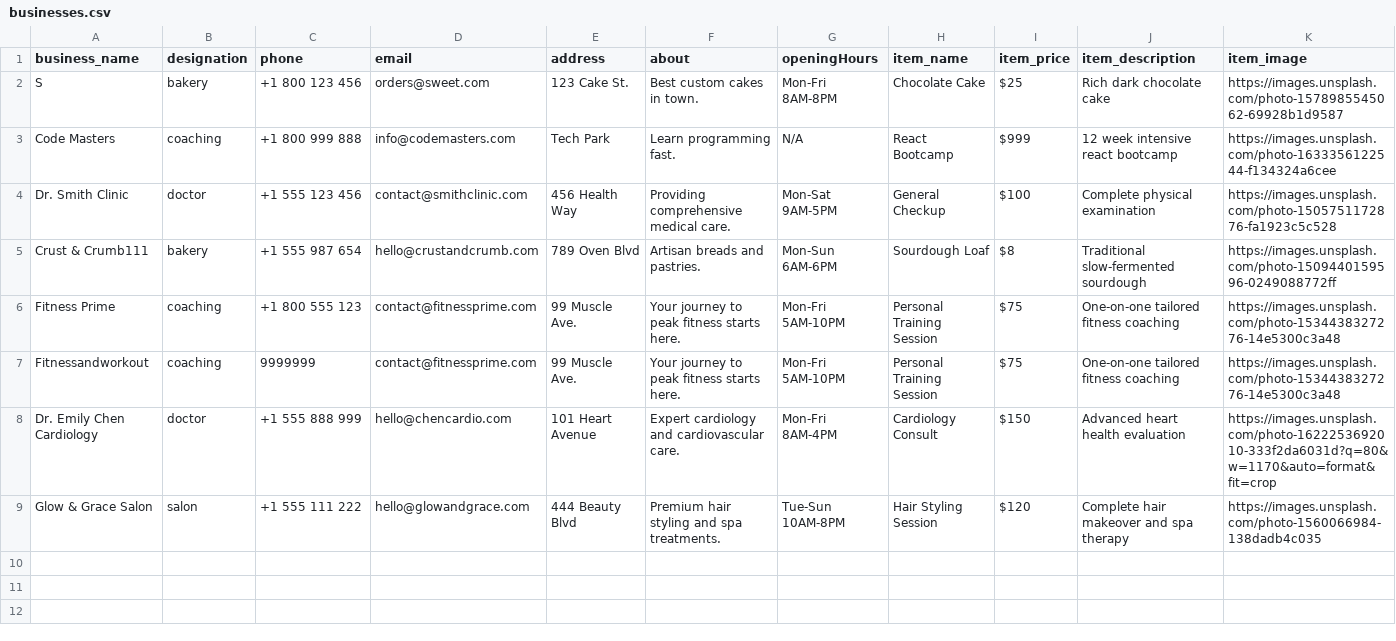
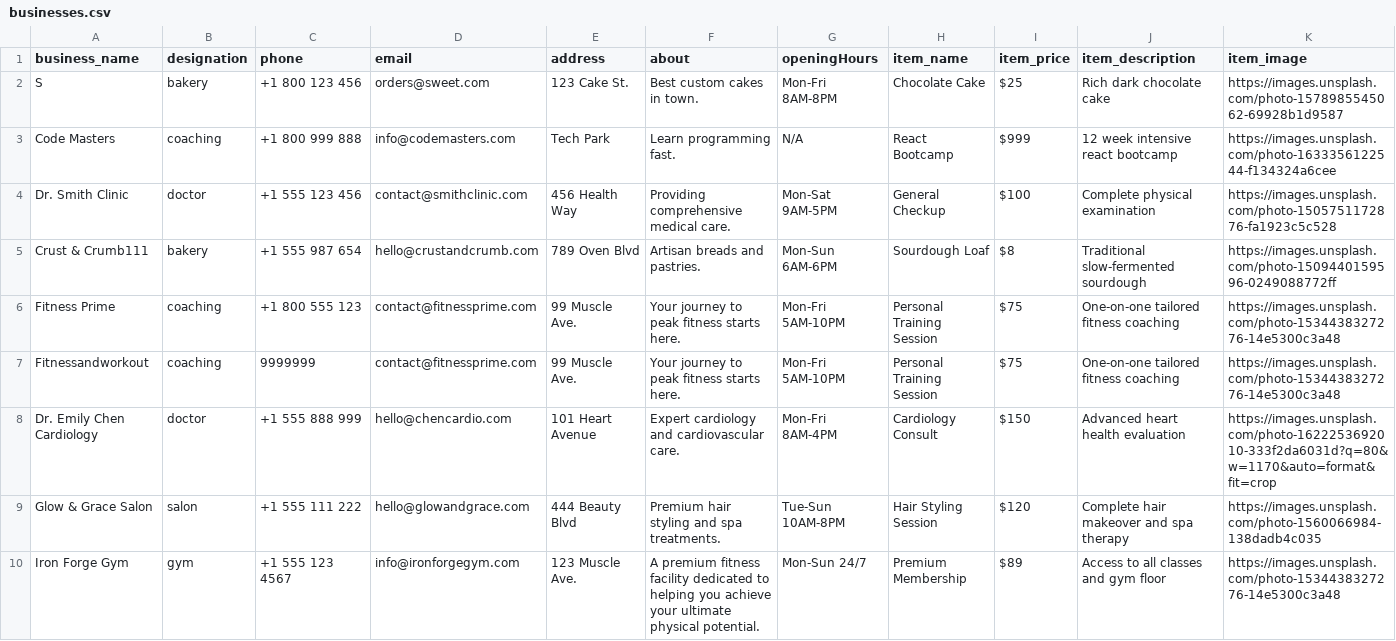
Before and after one commit to relladinesh/jsonrepose, a CSV file: businesses.csv, drawn as a sheet; only a part is shown; rows hold the shown columns only; the diff names each change by its address in the sheet, - before the commit and + after, or states it on an @@ line.

```diff
--- a/businesses.csv
+++ b/businesses.csv
+row 10: Iron Forge Gym | gym | +1 555 123 4567 | info@ironforgegym.com | 123 Muscle Ave. | A premium fitness facility dedicated to helping you achieve your ultimate physical potential. | Mon-Sun 24/7 | Premium Membership | $89 | Access to all classes and gym floor | https://images.unsplash.com/photo-1534438327276-14e5300c3a48
```
Also changed, not shown: 2 other files.
